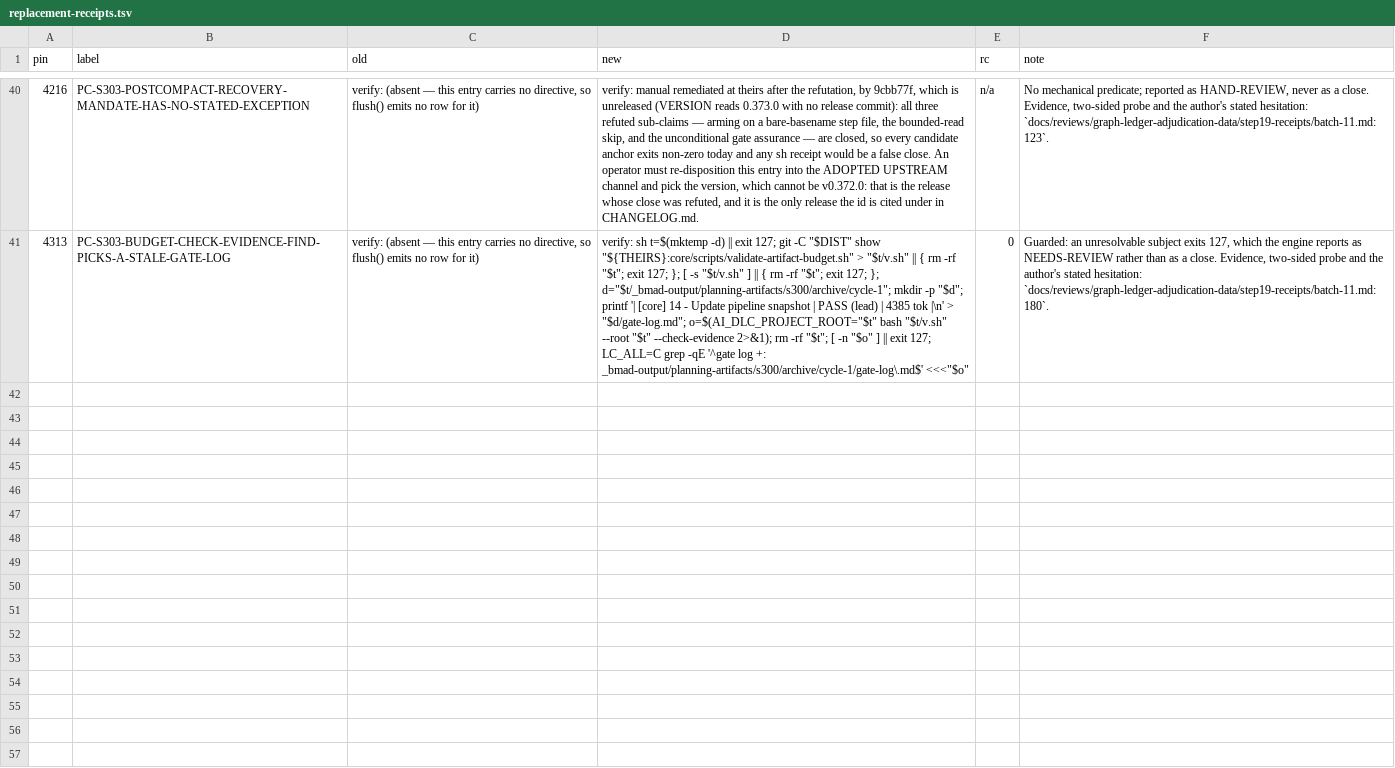
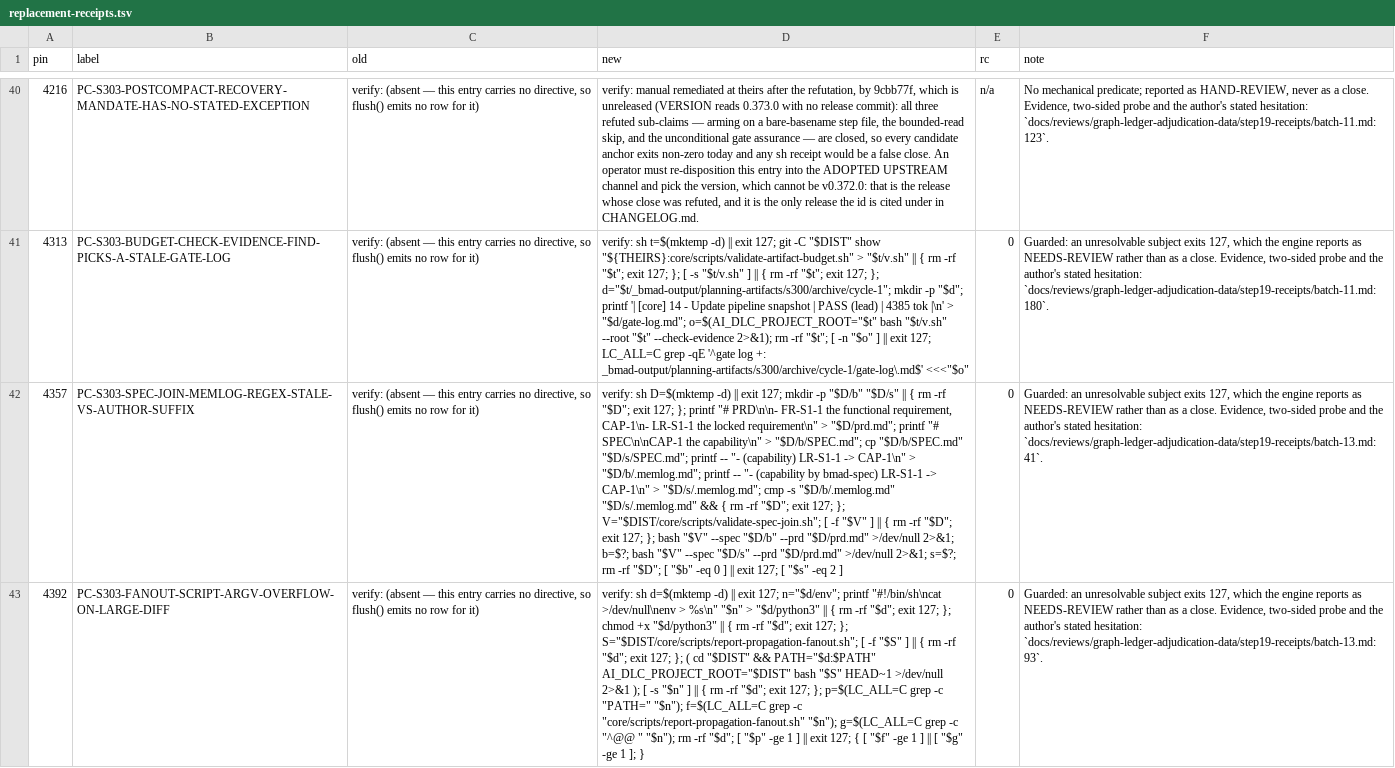
Before and after one commit to euron8/ai-dlc, a TSV file: docs/reviews/graph-ledger-adjudication-data/replacement-receipts.tsv, drawn as a sheet; only a part is shown, gaps mark what is left out; the diff names each change by its address in the sheet, - before the commit and + after, or states it on an @@ line.

```diff
--- a/docs/reviews/graph-ledger-adjudication-data/replacement-receipts.tsv
+++ b/docs/reviews/graph-ledger-adjudication-data/replacement-receipts.tsv
+row 42: 4357 | PC-S303-SPEC-JOIN-MEMLOG-REGEX-STALE-VS-AUTHOR-SUFFIX | verify: (absent — this entry carries no directive, so flush() emits no row for it) | verify: sh D=$(mktemp -d) || exit 127; mkdir -p "$D/b" "$D/s" || { rm -rf "$D"; exit 127; }; printf "# PRD\n\n- FR-S1-1 the functional requirement, CAP-1\n- LR-S1-1 the locked requirement\n" > "$D/prd.md"; printf "# SPEC\n\nCAP-1 the capability\n" > "$D/b/SPEC.md"; cp "$D/b/SPEC.md" "$D/s/SPEC.md"; printf -- "- (capability) LR-S1-1 -> CAP-1\n" > "$D/b/.memlog.md"; printf -- "- (capability by bmad-spec) LR-S1-1 -> CAP-1\n" > "$D/s/.memlog.md"; cmp -s "$D/b/.memlog.md" "$D/s/.memlog.md" && { rm -rf "$D"; exit 127; }; V="$DIST/core/scripts/validate-spec-join.sh"; [ -f "$V" ] || { rm -rf "$D"; exit 127; }; bash "$V" --spec "$D/b" --prd "$D/prd.md" >/dev/null 2>&1; b=$?; bash "$V" --spec "$D/s" --prd "$D/prd.md" >/dev/null 2>&1; s=$?; rm -rf "$D"; [ "$b" -eq 0 ] || exit 127; [ "$s" -eq 2 ] | 0 | Guarded: an unresolvable subject exits 127, which the engine reports as NEEDS-REVIEW rather than as a close. Evidence, two-sided probe and the author's stated hesitation: `docs/reviews/graph-ledger-adjudication-data/step19-receipts/batch-13.md:41`.
+row 43: 4392 | PC-S303-FANOUT-SCRIPT-ARGV-OVERFLOW-ON-LARGE-DIFF | verify: (absent — this entry carries no directive, so flush() emits no row for it) | verify: sh d=$(mktemp -d) || exit 127; n="$d/env"; printf "#!/bin/sh\ncat >/dev/null\nenv > %s\n" "$n" > "$d/python3" || { rm -rf "$d"; exit 127; }; chmod +x "$d/python3" || { rm -rf "$d"; exit 127; }; S="$DIST/core/scripts/report-propagation-fanout.sh"; [ -f "$S" ] || { rm -rf "$d"; exit 127; }; ( cd "$DIST" && PATH="$d:$PATH" AI_DLC_PROJECT_ROOT="$DIST" bash "$S" HEAD~1 >/dev/null 2>&1 ); [ -s "$n" ] || { rm -rf "$d"; exit 127; }; p=$(LC_ALL=C grep -c "PATH=" "$n"); f=$(LC_ALL=C grep -c "core/scripts/report-propagation-fanout.sh" "$n"); g=$(LC_ALL=C grep -c "^@@ " "$n"); rm -rf "$d"; [ "$p" -ge 1 ] || exit 127; { [ "$f" -ge 1 ] || [ "$g" -ge 1 ]; } | 0 | Guarded: an unresolvable subject exits 127, which the engine reports as NEEDS-REVIEW rather than as a close. Evidence, two-sided probe and the author's stated hesitation: `docs/reviews/graph-ledger-adjudication-data/step19-receipts/batch-13.md:93`.
```
Also changed, not shown: 2 other files.
